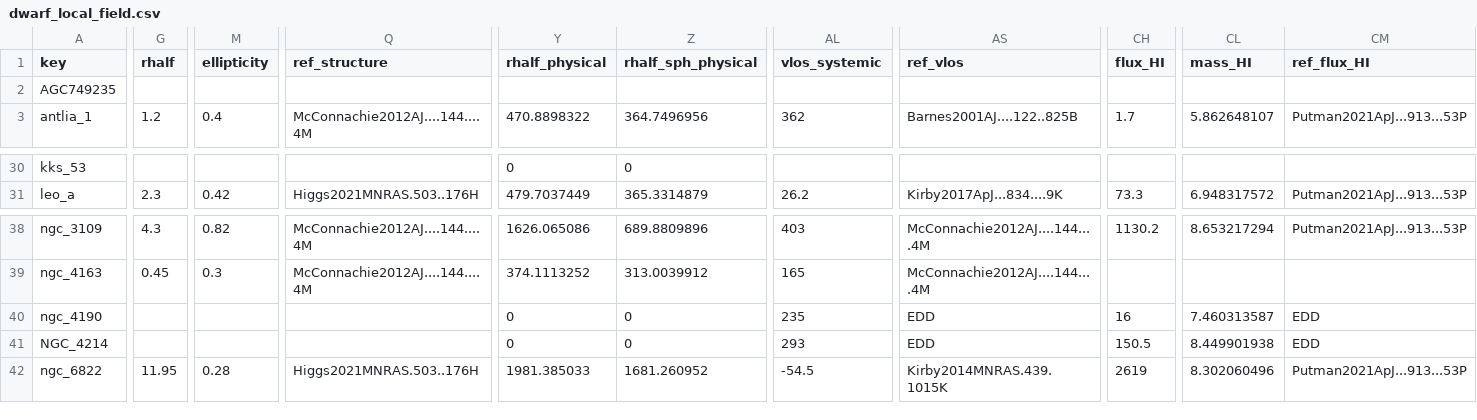
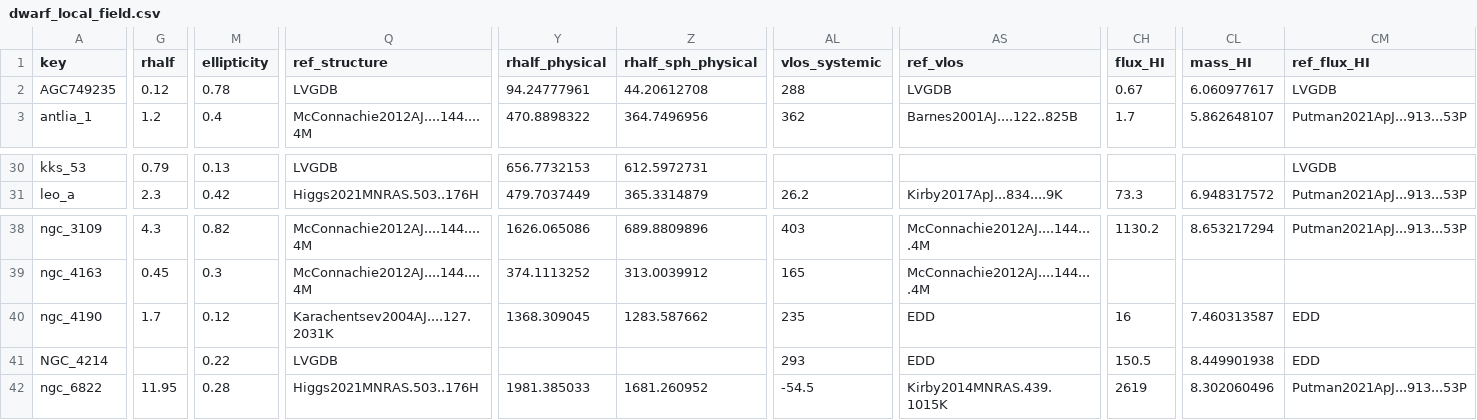
Before and after one commit to apace7/local_volume_database, a CSV file: data/dwarf_local_field.csv, drawn as a sheet; only a part is shown, gaps mark what is left out; the diff covers the shown part only; the diff names each change by its address in the sheet, - before the commit and + after, or states it on an @@ line.

```diff
--- a/data/dwarf_local_field.csv
+++ b/data/dwarf_local_field.csv
-G2 (rhalf): (empty)
+G2 (rhalf): 0.12
-M2 (ellipticity): (empty)
+M2 (ellipticity): 0.78
-Q2 (ref_structure): (empty)
+Q2 (ref_structure): LVGDB
-Y2 (rhalf_physical): (empty)
+Y2 (rhalf_physical): 94.24777961
-Z2 (rhalf_sph_physical): (empty)
+Z2 (rhalf_sph_physical): 44.20612708
-AL2 (vlos_systemic): (empty)
+AL2 (vlos_systemic): 288
-AS2 (ref_vlos): (empty)
+AS2 (ref_vlos): LVGDB
-CH2 (flux_HI): (empty)
+CH2 (flux_HI): 0.67
-CL2 (mass_HI): (empty)
+CL2 (mass_HI): 6.060977617
-CM2 (ref_flux_HI): (empty)
+CM2 (ref_flux_HI): LVGDB
-G30 (rhalf): (empty)
+G30 (rhalf): 0.79
-M30 (ellipticity): (empty)
+M30 (ellipticity): 0.13
-Q30 (ref_structure): (empty)
+Q30 (ref_structure): LVGDB
-Y30 (rhalf_physical): 0
+Y30 (rhalf_physical): 656.7732153
-Z30 (rhalf_sph_physical): 0
+Z30 (rhalf_sph_physical): 612.5972731
-CM30 (ref_flux_HI): (empty)
+CM30 (ref_flux_HI): LVGDB
-G40 (rhalf): (empty)
+G40 (rhalf): 1.7
-M40 (ellipticity): (empty)
+M40 (ellipticity): 0.12
-Q40 (ref_structure): (empty)
+Q40 (ref_structure): Karachentsev2004AJ....127.2031K
-Y40 (rhalf_physical): 0
+Y40 (rhalf_physical): 1368.309045
-Z40 (rhalf_sph_physical): 0
+Z40 (rhalf_sph_physical): 1283.587662
-M41 (ellipticity): (empty)
+M41 (ellipticity): 0.22
-Q41 (ref_structure): (empty)
+Q41 (ref_structure): LVGDB
-Y41 (rhalf_physical): 0
+Y41 (rhalf_physical): (empty)
-Z41 (rhalf_sph_physical): 0
+Z41 (rhalf_sph_physical): (empty)
```
Also changed, not shown: 40 edited cells elsewhere in this file.
